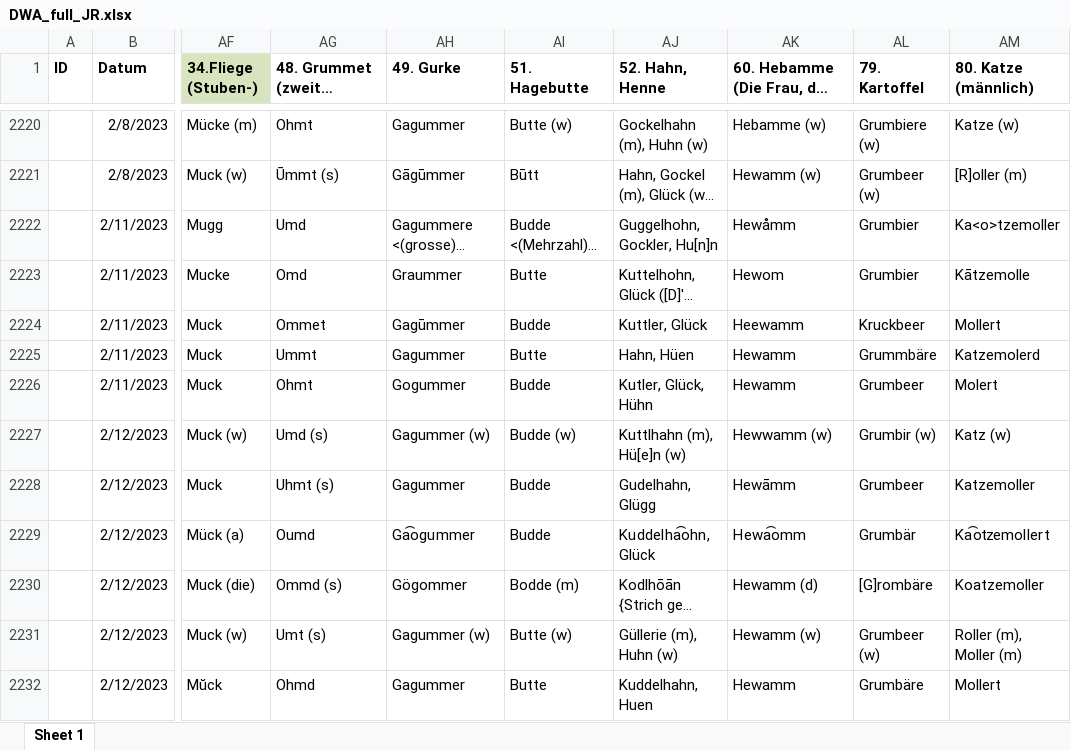
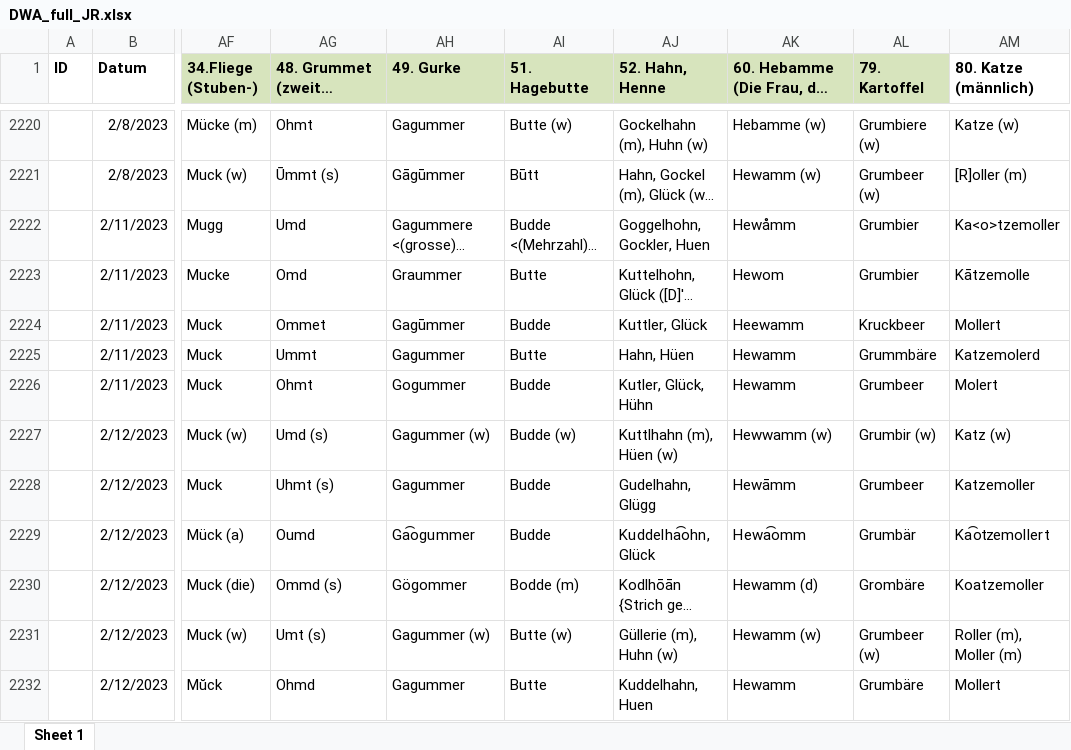
Before and after one commit to SchoenbergA/DWA, an Excel workbook: Data/DWA_full_JR.xlsx, sheet Sheet 1, drawn as a sheet; only a part is shown, gaps mark what is left out; long unchanged cells end in …; values as stored, in another font and other column widths than the file's, no borders; the diff covers the shown part only; the diff names each change by its address in the sheet, - before the commit and + after, or states it on an @@ line.

```diff
--- a/Data/DWA_full_JR.xlsx (sheet Sheet 1)
+++ b/Data/DWA_full_JR.xlsx (sheet Sheet 1)
-AG1:AL1 fill: none
+AG1:AL1 fill: #D7E4BD
-AJ2222 (52. Hahn, Henne): Guggelhohn, Gockler, Hu[n]n
+AJ2222 (52. Hahn, Henne): Goggelhohn, Gockler, Huen
-AJ2227 (52. Hahn, Henne): Kuttlhahn (m), Hü[e]n (w)
+AJ2227 (52. Hahn, Henne): Kuttlhahn (m), Hüen (w)
-AL2230 (79. Kartoffel): [G]rombäre
+AL2230 (79. Kartoffel): Grombäre
```
Also changed, not shown: 75 edited cells and cell formats elsewhere in this sheet.
